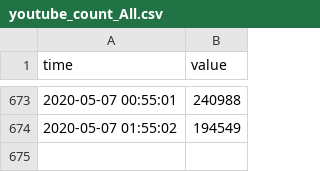
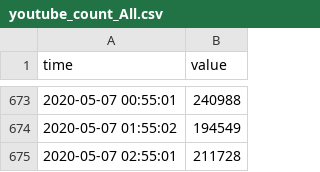
Before and after one commit to hkanezashi/GVTest, a CSV file: docs/data/youtube/youtube_count_All.csv, drawn as a sheet; only a part is shown, gaps mark what is left out.

Commit message:
Update data files

```diff
--- a/docs/data/youtube/youtube_count_All.csv
+++ b/docs/data/youtube/youtube_count_All.csv
@@ -674 +674,2 @@ time,value
 2020-05-07 01:55:02,194549
+2020-05-07 02:55:01,211728
```
Also changed, not shown: docs/data/youtube/youtube_count_JP-Y-Entertainment.csv, docs/data/youtube/youtube_count_SP-Y-Entertainment.csv, 7 other files.
